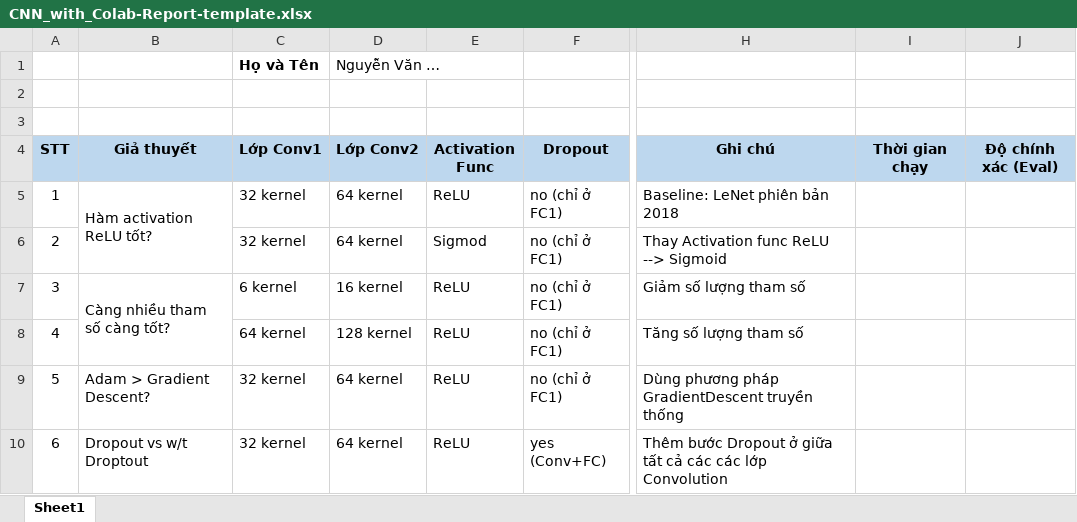
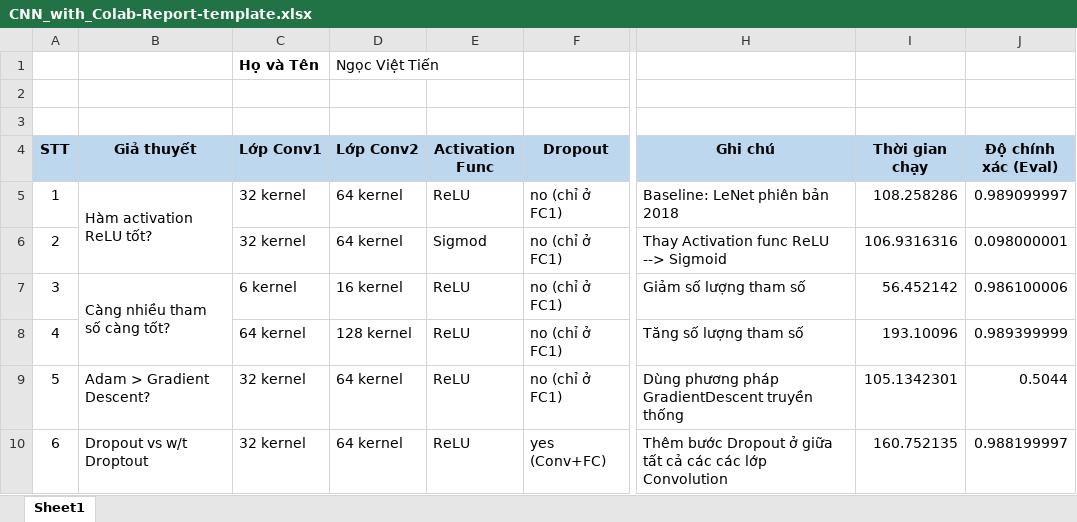
Before and after one commit to nvti/VietAI, an Excel workbook: source/less_10/tutorial-CNN_LeNet_GColab/CNN_with_Colab-Report-template.xlsx, sheet Sheet1, drawn as a sheet; only a part is shown, gaps mark what is left out; values as stored, in another font and other column widths than the file's, no borders; the diff names each change by its address in the sheet, - before the commit and + after, or states it on an @@ line.

Commit message:
lam tutorial

```diff
--- a/source/less_10/tutorial-CNN_LeNet_GColab/CNN_with_Colab-Report-template.xlsx (sheet Sheet1)
+++ b/source/less_10/tutorial-CNN_LeNet_GColab/CNN_with_Colab-Report-template.xlsx (sheet Sheet1)
-D1 (Lớp Conv2): Nguyễn Văn …
+D1 (Lớp Conv2): Ngọc Việt Tiến
-I5 (Thời gian chạy): (empty)
+I5 (Thời gian chạy): 108.258286
-J5 (Độ chính xác (Eval)): (empty)
+J5 (Độ chính xác (Eval)): 0.989099997
-I6 (Thời gian chạy): (empty)
+I6 (Thời gian chạy): 106.9316316
-J6 (Độ chính xác (Eval)): (empty)
+J6 (Độ chính xác (Eval)): 0.098000001
-I7 (Thời gian chạy): (empty)
+I7 (Thời gian chạy): 56.452142
-J7 (Độ chính xác (Eval)): (empty)
+J7 (Độ chính xác (Eval)): 0.986100006
-I8 (Thời gian chạy): (empty)
+I8 (Thời gian chạy): 193.10096
-J8 (Độ chính xác (Eval)): (empty)
+J8 (Độ chính xác (Eval)): 0.989399999
-I9 (Thời gian chạy): (empty)
+I9 (Thời gian chạy): 105.1342301
-J9 (Độ chính xác (Eval)): (empty)
+J9 (Độ chính xác (Eval)): 0.5044
-I10 (Thời gian chạy): (empty)
+I10 (Thời gian chạy): 160.752135
-J10 (Độ chính xác (Eval)): (empty)
+J10 (Độ chính xác (Eval)): 0.988199997
```
Also changed, not shown: 5 other files.
